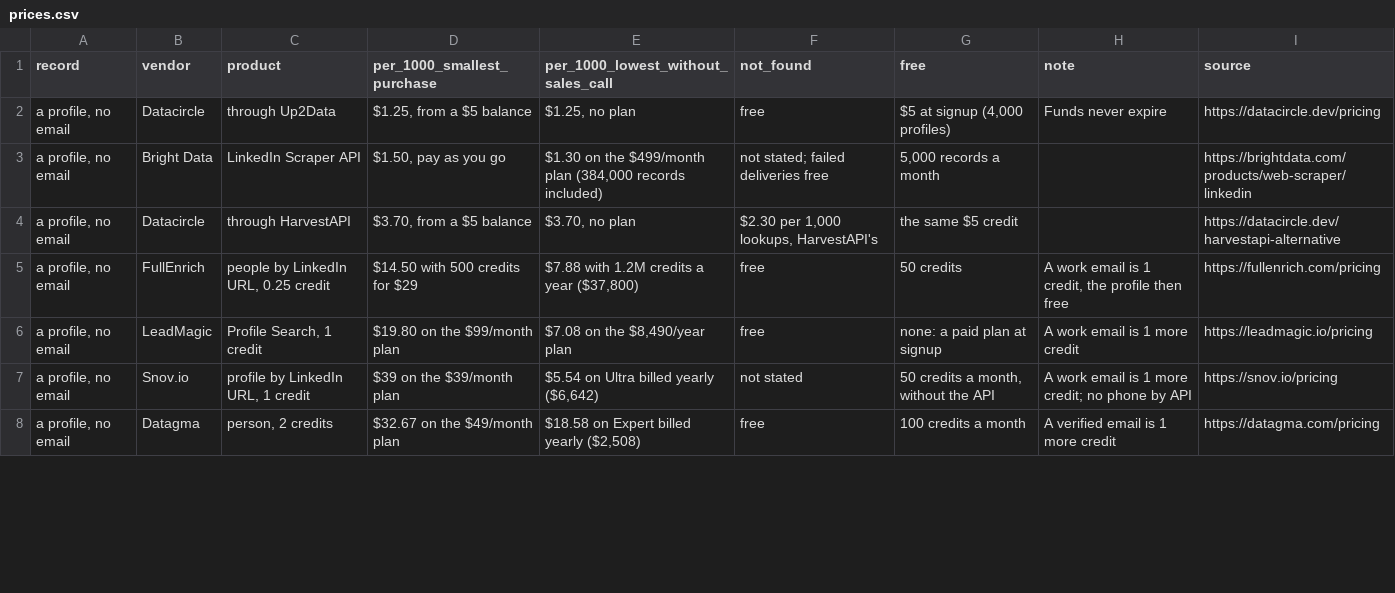
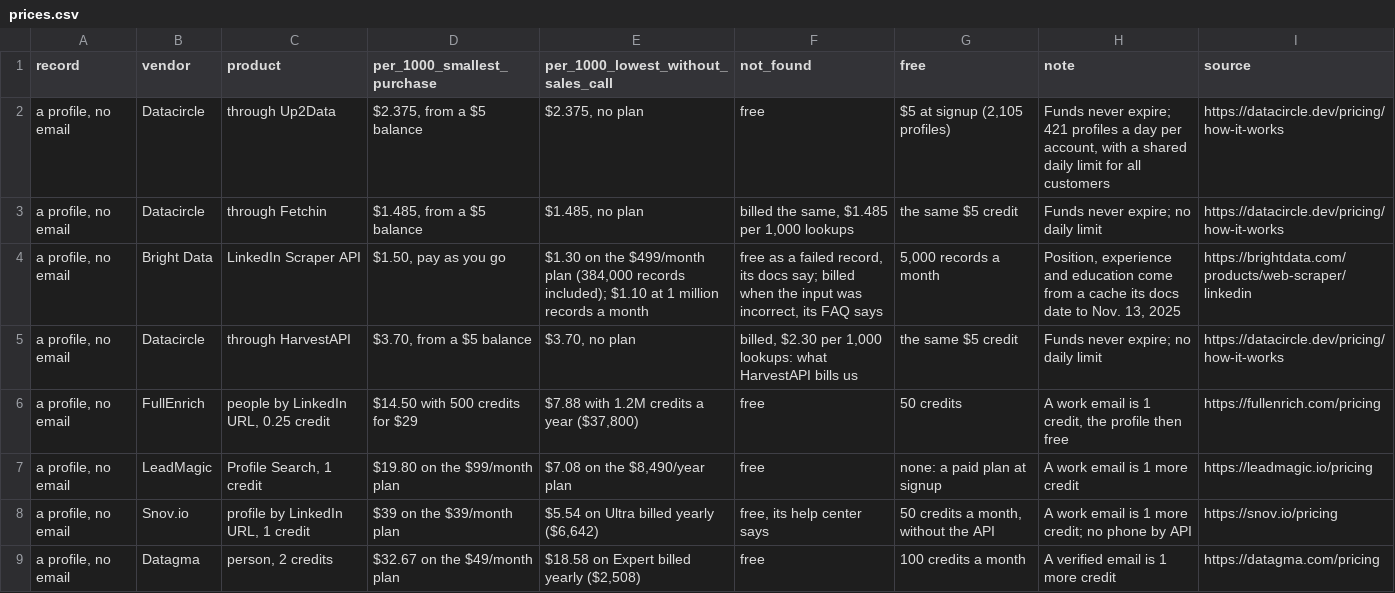
Before and after one commit to waynehamadi/datacircle, a CSV file: benchmarks/b2b-data-api-prices/prices.csv, drawn as a sheet; only a part is shown; the diff covers the shown part only.

Commit message:
The US dataset vs LinkedIn and the free plans benchmarks out: we sell live API calls, not data about people. Prices read again from datacircle.dev

```diff
--- a/benchmarks/b2b-data-api-prices/prices.csv
+++ b/benchmarks/b2b-data-api-prices/prices.csv
@@ -1,8 +1,9 @@
 record,vendor,product,per_1000_smallest_purchase,per_1000_lowest_without_sales_call,not_found,free,note,source
-"a profile, no email",Datacircle,through Up2Data,"$1.25, from a $5 balance","$1.25, no plan",free,"$5 at signup (4,000 profiles)",Funds never expire,https://datacircle.dev/pricing
-"a profile, no email",Bright Data,LinkedIn Scraper API,"$1.50, pay as you go","$1.30 on the $499/month plan (384,000 records included)",not stated; failed deliveries free,"5,000 records a month",,https://brightdata.com/products/web-scraper/linkedin
-"a profile, no email",Datacircle,through HarvestAPI,"$3.70, from a $5 balance","$3.70, no plan","$2.30 per 1,000 lookups, HarvestAPI's",the same $5 credit,,https://datacircle.dev/harvestapi-alternative
+"a profile, no email",Datacircle,through Up2Data,"$2.375, from a $5 balance","$2.375, no plan",free,"$5 at signup (2,105 profiles)","Funds never expire; 421 profiles a day per account, with a shared daily limit for all customers",https://datacircle.dev/pricing/how-it-works
+"a profile, no email",Datacircle,through Fetchin,"$1.485, from a $5 balance","$1.485, no plan","billed the same, $1.485 per 1,000 lookups",the same $5 credit,Funds never expire; no daily limit,https://datacircle.dev/pricing/how-it-works
+"a profile, no email",Bright Data,LinkedIn Scraper API,"$1.50, pay as you go","$1.30 on the $499/month plan (384,000 records included); $1.10 at 1 million records a month","free as a failed record, its docs say; billed when the input was incorrect, its FAQ says","5,000 records a month","Position, experience and education come from a cache its docs date to Nov. 13, 2025",https://brightdata.com/products/web-scraper/linkedin
+"a profile, no email",Datacircle,through HarvestAPI,"$3.70, from a $5 balance","$3.70, no plan","billed, $2.30 per 1,000 lookups: what HarvestAPI bills us",the same $5 credit,Funds never expire; no daily limit,https://datacircle.dev/pricing/how-it-works
 "a profile, no email",FullEnrich,"people by LinkedIn URL, 0.25 credit",$14.50 with 500 credits for $29,"$7.88 with 1.2M credits a year ($37,800)",free,50 credits,"A work email is 1 credit, the profile then free",https://fullenrich.com/pricing
 "a profile, no email",LeadMagic,"Profile Search, 1 credit",$19.80 on the $99/month plan,"$7.08 on the $8,490/year plan",free,none: a paid plan at signup,A work email is 1 more credit,https://leadmagic.io/pricing
-"a profile, no email",Snov.io,"profile by LinkedIn URL, 1 credit",$39 on the $39/month plan,"$5.54 on Ultra billed yearly ($6,642)",not stated,"50 credits a month, without the API",A work email is 1 more credit; no phone by API,https://snov.io/pricing
+"a profile, no email",Snov.io,"profile by LinkedIn URL, 1 credit",$39 on the $39/month plan,"$5.54 on Ultra billed yearly ($6,642)","free, its help center says","50 credits a month, without the API",A work email is 1 more credit; no phone by API,https://snov.io/pricing
 "a profile, no email",Datagma,"person, 2 credits",$32.67 on the $49/month plan,"$18.58 on Expert billed yearly ($2,508)",free,100 credits a month,A verified email is 1 more credit,https://datagma.com/pricing
```
Also changed, not shown: 3 edited cells elsewhere in this file, benchmarks/linkedin-profile-api-prices/prices.csv, 7 other files.
